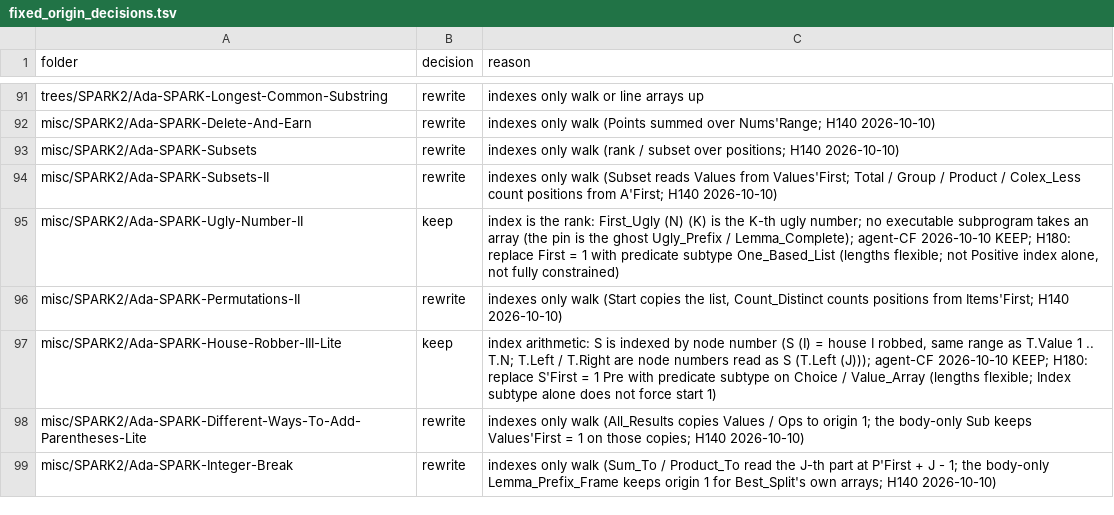
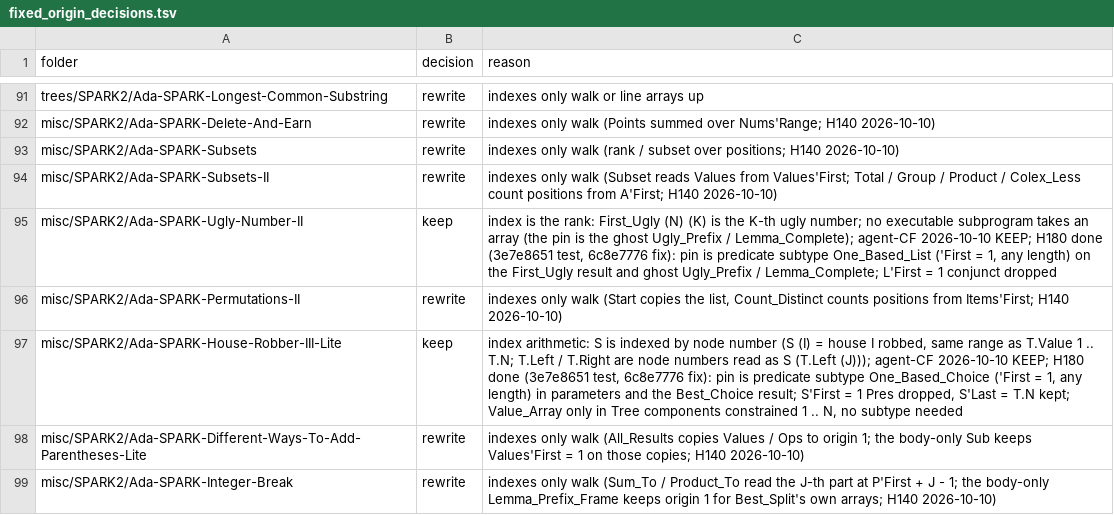
Before and after one commit to RobertBoettcherSF/Ada-Algorithms, a TSV file: tools/vv/fixed_origin_decisions.tsv, drawn as a sheet; only a part is shown, gaps mark what is left out.

Commit message:
H180 records: close H180 (handover.csv), fixed_origin_decisions.tsv notes name the predicate subtypes, index_shift.csv fixed_origin_type ok details, codefix.csv rows (assertions-on, legality failing-first, plant, gnatprove scratch output), PROOFS checks 477 -> 479 / 178 -> 200 and index regenerated (training-ready unchanged: 92 = 84 confirmed + 8 pending), HANDOVER.md

```diff
--- a/tools/vv/fixed_origin_decisions.tsv
+++ b/tools/vv/fixed_origin_decisions.tsv
@@ -94,5 +94,5 @@ misc/SPARK2/Ada-SPARK-Subsets	rewrite	indexes only walk (rank / subset over posi
 misc/SPARK2/Ada-SPARK-Subsets-II	rewrite	indexes only walk (Subset reads Values from Values'First; Total / Group / Product / Colex_Less count positions from A'First; H140 2026-10-10)
-misc/SPARK2/Ada-SPARK-Ugly-Number-II	keep	index is the rank: First_Ugly (N) (K) is the K-th ugly number; no executable subprogram takes an array (the pin is the ghost Ugly_Prefix / Lemma_Complete); agent-CF 2026-10-10 KEEP; H180: replace First = 1 with predicate subtype One_Based_List (lengths flexible; not Positive index alone, not fully constrained)
+misc/SPARK2/Ada-SPARK-Ugly-Number-II	keep	index is the rank: First_Ugly (N) (K) is the K-th ugly number; no executable subprogram takes an array (the pin is the ghost Ugly_Prefix / Lemma_Complete); agent-CF 2026-10-10 KEEP; H180 done (3e7e8651 test, 6c8e7776 fix): pin is predicate subtype One_Based_List ('First = 1, any length) on the First_Ugly result and ghost Ugly_Prefix / Lemma_Complete; L'First = 1 conjunct dropped
 misc/SPARK2/Ada-SPARK-Permutations-II	rewrite	indexes only walk (Start copies the list, Count_Distinct counts positions from Items'First; H140 2026-10-10)
-misc/SPARK2/Ada-SPARK-House-Robber-III-Lite	keep	index arithmetic: S is indexed by node number (S (I) = house I robbed, same range as T.Value 1 .. T.N; T.Left / T.Right are node numbers read as S (T.Left (J))); agent-CF 2026-10-10 KEEP; H180: replace S'First = 1 Pre with predicate subtype on Choice / Value_Array (lengths flexible; Index subtype alone does not force start 1)
+misc/SPARK2/Ada-SPARK-House-Robber-III-Lite	keep	index arithmetic: S is indexed by node number (S (I) = house I robbed, same range as T.Value 1 .. T.N; T.Left / T.Right are node numbers read as S (T.Left (J))); agent-CF 2026-10-10 KEEP; H180 done (3e7e8651 test, 6c8e7776 fix): pin is predicate subtype One_Based_Choice ('First = 1, any length) in parameters and the Best_Choice result; S'First = 1 Pres dropped, S'Last = T.N kept; Value_Array only in Tree components constrained 1 .. N, no subtype needed
 misc/SPARK2/Ada-SPARK-Different-Ways-To-Add-Parentheses-Lite	rewrite	indexes only walk (All_Results copies Values / Ops to origin 1; the body-only Sub keeps Values'First = 1 on those copies; H140 2026-10-10)
```
Also changed, not shown: PROOFS.csv, tools/vv/codefix.csv, 4 other files.
